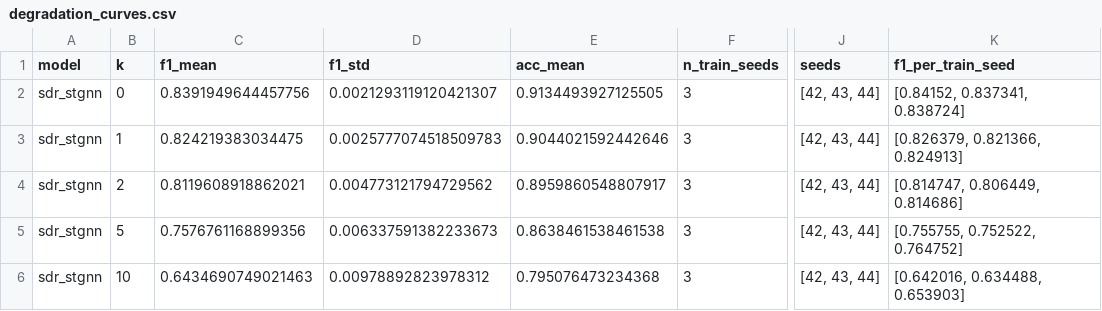
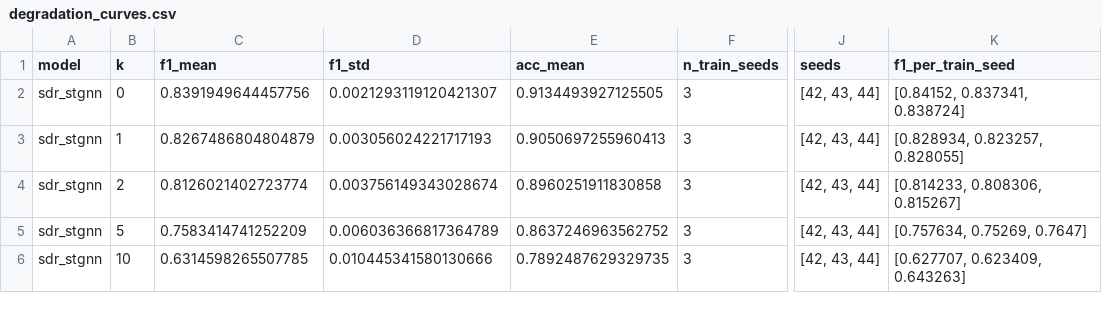
Before and after one commit to PK-SANGAMESWAR/Robustness-of-Spatio-temporal-Graph-Neural-Networks-to-Sensor-Dropout-in-Fault-Localization, a CSV file: results/dropout_study_sdr/degradation_curves.csv, drawn as a sheet; only a part is shown, gaps mark what is left out; the diff names each change by its address in the sheet, - before the commit and + after, or states it on an @@ line.

```diff
--- a/results/dropout_study_sdr/degradation_curves.csv
+++ b/results/dropout_study_sdr/degradation_curves.csv
-C3 (f1_mean): 0.824219383034475
+C3 (f1_mean): 0.8267486804804879
-D3 (f1_std): 0.0025777074518509783
+D3 (f1_std): 0.003056024221717193
-E3 (acc_mean): 0.9044021592442646
+E3 (acc_mean): 0.9050697255960413
-K3 (f1_per_train_seed): [0.826379, 0.821366, 0.824913]
+K3 (f1_per_train_seed): [0.828934, 0.823257, 0.828055]
-C4 (f1_mean): 0.8119608918862021
+C4 (f1_mean): 0.8126021402723774
-D4 (f1_std): 0.004773121794729562
+D4 (f1_std): 0.003756149343028674
-E4 (acc_mean): 0.8959860548807917
+E4 (acc_mean): 0.8960251911830858
-K4 (f1_per_train_seed): [0.814747, 0.806449, 0.814686]
+K4 (f1_per_train_seed): [0.814233, 0.808306, 0.815267]
-C5 (f1_mean): 0.7576761168899356
+C5 (f1_mean): 0.7583414741252209
-D5 (f1_std): 0.006337591382233673
+D5 (f1_std): 0.006036366817364789
-E5 (acc_mean): 0.8638461538461538
+E5 (acc_mean): 0.8637246963562752
-K5 (f1_per_train_seed): [0.755755, 0.752522, 0.764752]
+K5 (f1_per_train_seed): [0.757634, 0.75269, 0.7647]
-C6 (f1_mean): 0.6434690749021463
+C6 (f1_mean): 0.6314598265507785
-D6 (f1_std): 0.00978892823978312
+D6 (f1_std): 0.010445341580130666
-E6 (acc_mean): 0.795076473234368
+E6 (acc_mean): 0.7892487629329735
-K6 (f1_per_train_seed): [0.642016, 0.634488, 0.653903]
+K6 (f1_per_train_seed): [0.627707, 0.623409, 0.643263]
```
Also changed, not shown: results/dropout_study/degradation_curves.csv, results/dropout_study_aware/degradation_curves.csv, 5 other files.
